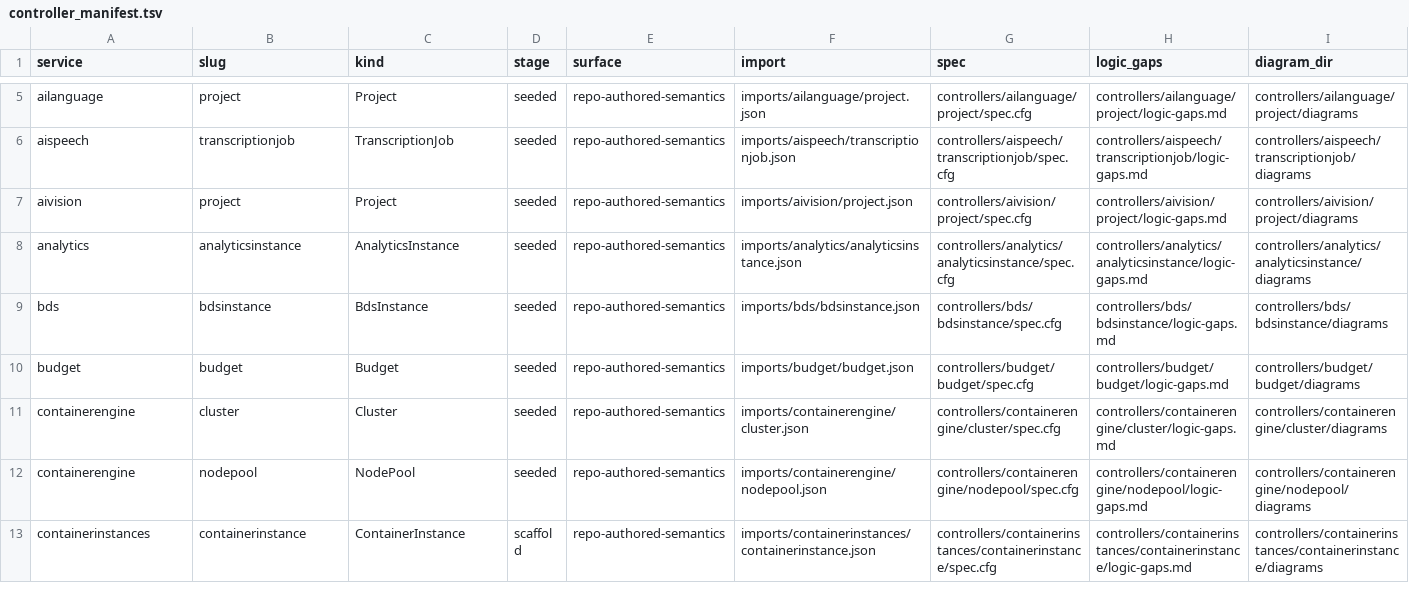
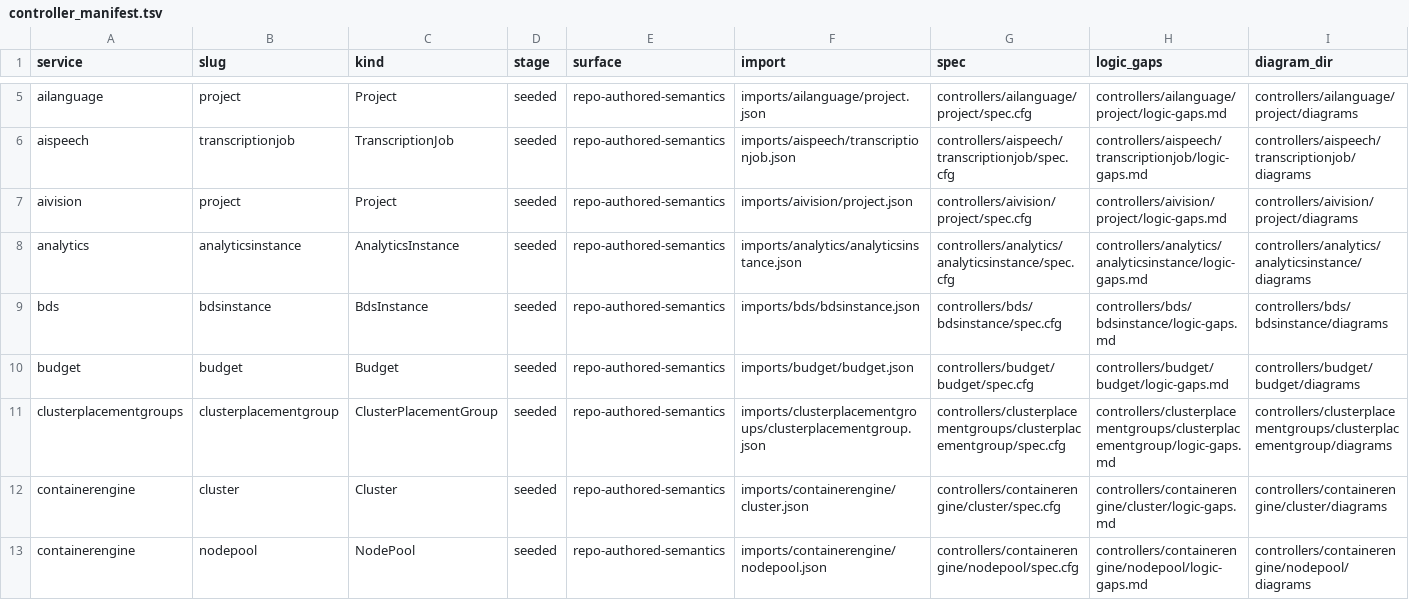
Before and after one commit to oracle/oci-service-operator, a TSV file: formal/controller_manifest.tsv, drawn as a sheet; only a part is shown, gaps mark what is left out; the shorter side is filled out with more unchanged rows; the diff names each change by its address in the sheet, - before the commit and + after, or states it on an @@ line.

Commit message:
US-87: publish clusterplacementgroups ClusterPlacementGroup

```diff
--- a/formal/controller_manifest.tsv
+++ b/formal/controller_manifest.tsv
+row 11: clusterplacementgroups | clusterplacementgroup | ClusterPlacementGroup | seeded | repo-authored-semantics | imports/clusterplacementgroups/clusterplacementgroup.json | controllers/clusterplacementgroups/clusterplacementgroup/spec.cfg | controllers/clusterplacementgroups/clusterplacementgroup/logic-gaps.md | controllers/clusterplacementgroups/clusterplacementgroup/diagrams
```
Also changed, not shown: 52 other files.
